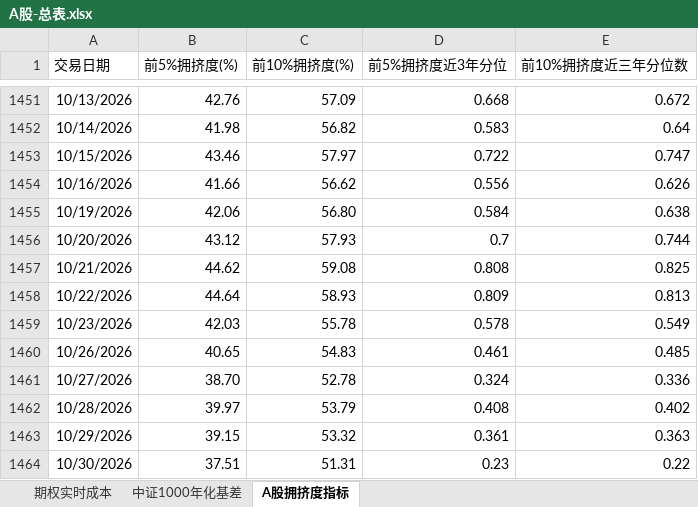
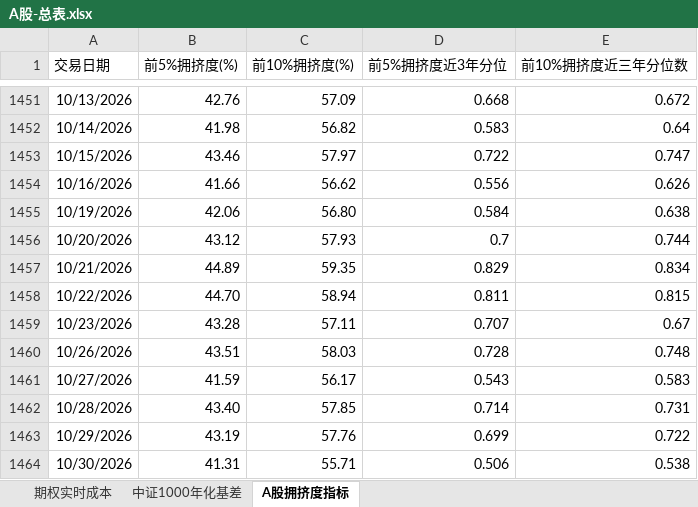
Before and after one commit to Jareddeng/memory-visualization-dashboard, an Excel workbook: edb_data/A股-总表.xlsx, sheet A股拥挤度指标, drawn as a sheet; only a part is shown, gaps mark what is left out; values as stored, in another font and other column widths than the file's, no borders; the diff covers the shown part only; the diff names each change by its address in the sheet, - before the commit and + after, or states it on an @@ line.

```diff
--- a/edb_data/A股-总表.xlsx (sheet A股拥挤度指标)
+++ b/edb_data/A股-总表.xlsx (sheet A股拥挤度指标)
-B1457 (前5%拥挤度(%)): 44.62
+B1457 (前5%拥挤度(%)): 44.89
-C1457 (前10%拥挤度(%)): 59.08
+C1457 (前10%拥挤度(%)): 59.35
-D1457 (前5%拥挤度近3年分位): 0.808
+D1457 (前5%拥挤度近3年分位): 0.829
-E1457 (前10%拥挤度近三年分位数): 0.825
+E1457 (前10%拥挤度近三年分位数): 0.834
-B1458 (前5%拥挤度(%)): 44.64
+B1458 (前5%拥挤度(%)): 44.70
-C1458 (前10%拥挤度(%)): 58.93
+C1458 (前10%拥挤度(%)): 58.94
-D1458 (前5%拥挤度近3年分位): 0.809
+D1458 (前5%拥挤度近3年分位): 0.811
-E1458 (前10%拥挤度近三年分位数): 0.813
+E1458 (前10%拥挤度近三年分位数): 0.815
-B1459 (前5%拥挤度(%)): 42.03
+B1459 (前5%拥挤度(%)): 43.28
-C1459 (前10%拥挤度(%)): 55.78
+C1459 (前10%拥挤度(%)): 57.11
-D1459 (前5%拥挤度近3年分位): 0.578
+D1459 (前5%拥挤度近3年分位): 0.707
-E1459 (前10%拥挤度近三年分位数): 0.549
+E1459 (前10%拥挤度近三年分位数): 0.67
-B1460 (前5%拥挤度(%)): 40.65
+B1460 (前5%拥挤度(%)): 43.51
-C1460 (前10%拥挤度(%)): 54.83
+C1460 (前10%拥挤度(%)): 58.03
-D1460 (前5%拥挤度近3年分位): 0.461
+D1460 (前5%拥挤度近3年分位): 0.728
-E1460 (前10%拥挤度近三年分位数): 0.485
+E1460 (前10%拥挤度近三年分位数): 0.748
-B1461 (前5%拥挤度(%)): 38.70
+B1461 (前5%拥挤度(%)): 41.59
-C1461 (前10%拥挤度(%)): 52.78
+C1461 (前10%拥挤度(%)): 56.17
-D1461 (前5%拥挤度近3年分位): 0.324
+D1461 (前5%拥挤度近3年分位): 0.543
-E1461 (前10%拥挤度近三年分位数): 0.336
+E1461 (前10%拥挤度近三年分位数): 0.583
-B1462 (前5%拥挤度(%)): 39.97
+B1462 (前5%拥挤度(%)): 43.40
-C1462 (前10%拥挤度(%)): 53.79
+C1462 (前10%拥挤度(%)): 57.85
-D1462 (前5%拥挤度近3年分位): 0.408
+D1462 (前5%拥挤度近3年分位): 0.714
-E1462 (前10%拥挤度近三年分位数): 0.402
+E1462 (前10%拥挤度近三年分位数): 0.731
-B1463 (前5%拥挤度(%)): 39.15
+B1463 (前5%拥挤度(%)): 43.19
-C1463 (前10%拥挤度(%)): 53.32
+C1463 (前10%拥挤度(%)): 57.76
-D1463 (前5%拥挤度近3年分位): 0.361
+D1463 (前5%拥挤度近3年分位): 0.699
-E1463 (前10%拥挤度近三年分位数): 0.363
+E1463 (前10%拥挤度近三年分位数): 0.722
-B1464 (前5%拥挤度(%)): 37.51
+B1464 (前5%拥挤度(%)): 41.31
-C1464 (前10%拥挤度(%)): 51.31
+C1464 (前10%拥挤度(%)): 55.71
-D1464 (前5%拥挤度近3年分位): 0.23
+D1464 (前5%拥挤度近3年分位): 0.506
-E1464 (前10%拥挤度近三年分位数): 0.22
+E1464 (前10%拥挤度近三年分位数): 0.538
```
Also changed, not shown: 1 added row and 32 edited cells elsewhere in this sheet, sheet 期权实时成本, sheet 中证1000年化基差, edb_data/A股-每日拥挤度数据.xlsx, edb_data/宏观-总表.xlsx, 6 other files.
